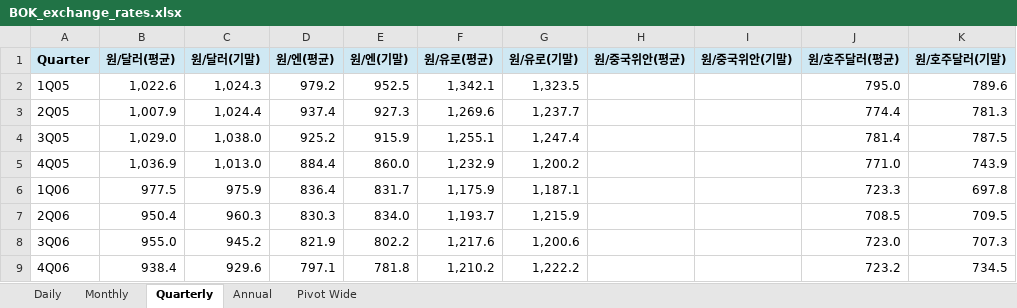
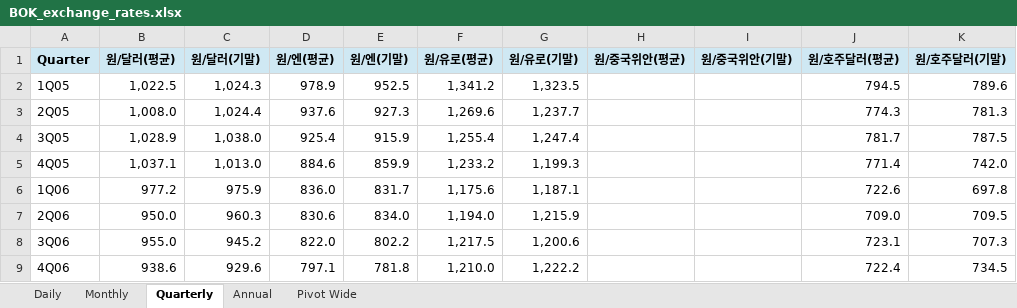
Before and after one commit to gschoie/ecos-fx-rates, an Excel workbook: output/BOK_exchange_rates.xlsx, sheet Quarterly, drawn as a sheet; only a part is shown; values as stored, in another font and other column widths than the file's, no borders; the diff covers the shown part only; the diff names each change by its address in the sheet, - before the commit and + after, or states it on an @@ line.

```diff
--- a/output/BOK_exchange_rates.xlsx (sheet Quarterly)
+++ b/output/BOK_exchange_rates.xlsx (sheet Quarterly)
-B2 (원/달러(평균)): 1,022.6
+B2 (원/달러(평균)): 1,022.5
-D2 (원/엔(평균)): 979.2
+D2 (원/엔(평균)): 978.9
-F2 (원/유로(평균)): 1,342.1
+F2 (원/유로(평균)): 1,341.2
-J2 (원/호주달러(평균)): 795.0
+J2 (원/호주달러(평균)): 794.5
-B3 (원/달러(평균)): 1,007.9
+B3 (원/달러(평균)): 1,008.0
-D3 (원/엔(평균)): 937.4
+D3 (원/엔(평균)): 937.6
-J3 (원/호주달러(평균)): 774.4
+J3 (원/호주달러(평균)): 774.3
-B4 (원/달러(평균)): 1,029.0
+B4 (원/달러(평균)): 1,028.9
-D4 (원/엔(평균)): 925.2
+D4 (원/엔(평균)): 925.4
-F4 (원/유로(평균)): 1,255.1
+F4 (원/유로(평균)): 1,255.4
-J4 (원/호주달러(평균)): 781.4
+J4 (원/호주달러(평균)): 781.7
-B5 (원/달러(평균)): 1,036.9
+B5 (원/달러(평균)): 1,037.1
-D5 (원/엔(평균)): 884.4
+D5 (원/엔(평균)): 884.6
-E5 (원/엔(기말)): 860.0
+E5 (원/엔(기말)): 859.9
-F5 (원/유로(평균)): 1,232.9
+F5 (원/유로(평균)): 1,233.2
-G5 (원/유로(기말)): 1,200.2
+G5 (원/유로(기말)): 1,199.3
-J5 (원/호주달러(평균)): 771.0
+J5 (원/호주달러(평균)): 771.4
-K5 (원/호주달러(기말)): 743.9
+K5 (원/호주달러(기말)): 742.0
-B6 (원/달러(평균)): 977.5
+B6 (원/달러(평균)): 977.2
-D6 (원/엔(평균)): 836.4
+D6 (원/엔(평균)): 836.0
-F6 (원/유로(평균)): 1,175.9
+F6 (원/유로(평균)): 1,175.6
-J6 (원/호주달러(평균)): 723.3
+J6 (원/호주달러(평균)): 722.6
-B7 (원/달러(평균)): 950.4
+B7 (원/달러(평균)): 950.0
-D7 (원/엔(평균)): 830.3
+D7 (원/엔(평균)): 830.6
-F7 (원/유로(평균)): 1,193.7
+F7 (원/유로(평균)): 1,194.0
-J7 (원/호주달러(평균)): 708.5
+J7 (원/호주달러(평균)): 709.0
-D8 (원/엔(평균)): 821.9
+D8 (원/엔(평균)): 822.0
-F8 (원/유로(평균)): 1,217.6
+F8 (원/유로(평균)): 1,217.5
-J8 (원/호주달러(평균)): 723.0
+J8 (원/호주달러(평균)): 723.1
-B9 (원/달러(평균)): 938.4
+B9 (원/달러(평균)): 938.6
-F9 (원/유로(평균)): 1,210.2
+F9 (원/유로(평균)): 1,210.0
-J9 (원/호주달러(평균)): 723.2
+J9 (원/호주달러(평균)): 722.4
```
Also changed, not shown: 305 edited cells elsewhere in this sheet, sheet Daily, sheet Monthly, sheet Annual, sheet Pivot Wide, hidden cells.
